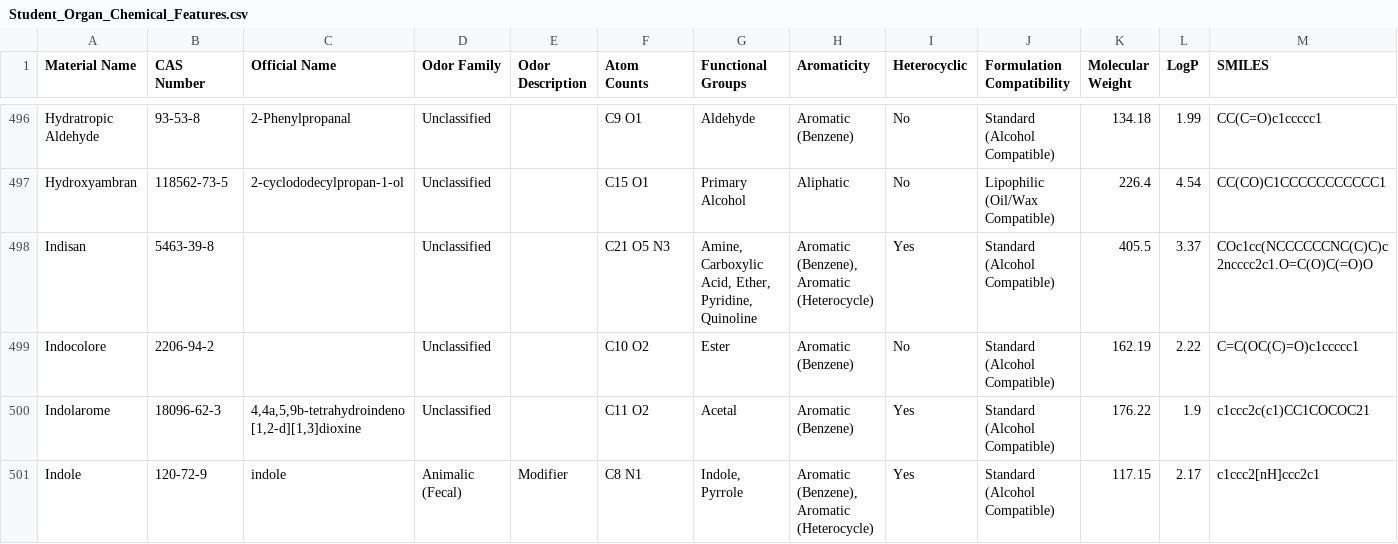
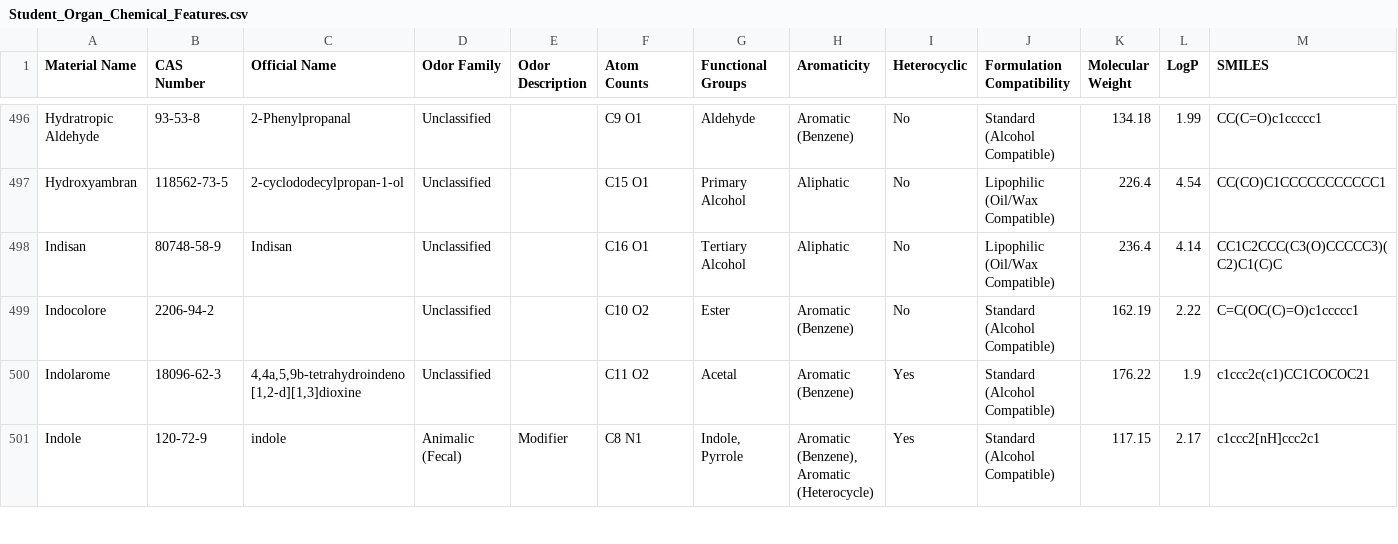
Before and after one commit to kijjaz/perfumery-chemical-visualizer, a CSV file: Student_Organ_Chemical_Features.csv, drawn as a sheet; only a part is shown, gaps mark what is left out; the diff names each change by its address in the sheet, - before the commit and + after, or states it on an @@ line.

Commit message:
Fix incorrect CAS number mapping for Indisan and Indocolore

```diff
--- a/Student_Organ_Chemical_Features.csv
+++ b/Student_Organ_Chemical_Features.csv
-B498 (CAS Number): 5463-39-8
+B498 (CAS Number): 80748-58-9
-C498 (Official Name): (empty)
+C498 (Official Name): Indisan
-F498 (Atom Counts): C21 O5 N3
+F498 (Atom Counts): C16 O1
-G498 (Functional Groups): Amine, Carboxylic Acid, Ether, Pyridine, Quinoline
+G498 (Functional Groups): Tertiary Alcohol
-H498 (Aromaticity): Aromatic (Benzene), Aromatic (Heterocycle)
+H498 (Aromaticity): Aliphatic
-I498 (Heterocyclic): Yes
+I498 (Heterocyclic): No
-J498 (Formulation Compatibility): Standard (Alcohol Compatible)
+J498 (Formulation Compatibility): Lipophilic (Oil/Wax Compatible)
-K498 (Molecular Weight): 405.5
+K498 (Molecular Weight): 236.4
-L498 (LogP): 3.37
+L498 (LogP): 4.14
-M498 (SMILES): COc1cc(NCCCCCCNC(C)C)c2ncccc2c1.O=C(O)C(=O)O
+M498 (SMILES): CC1C2CCC(C3(O)CCCCC3)(C2)C1(C)C
```
Also changed, not shown: 1 other file.
